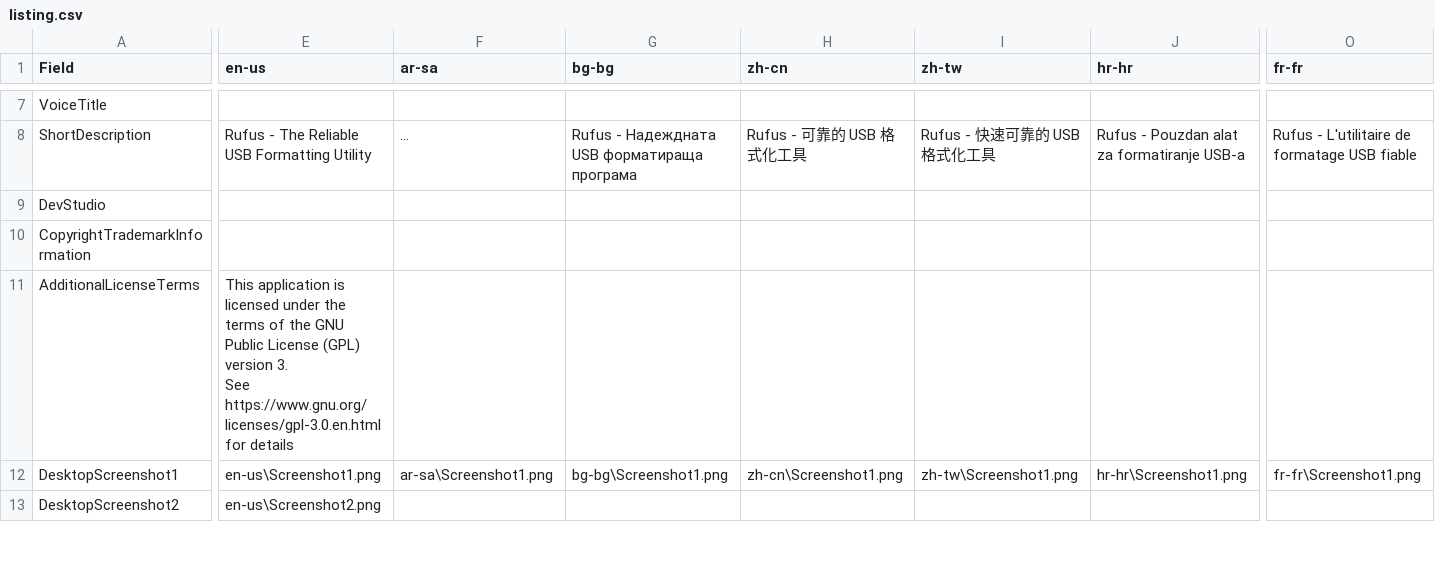
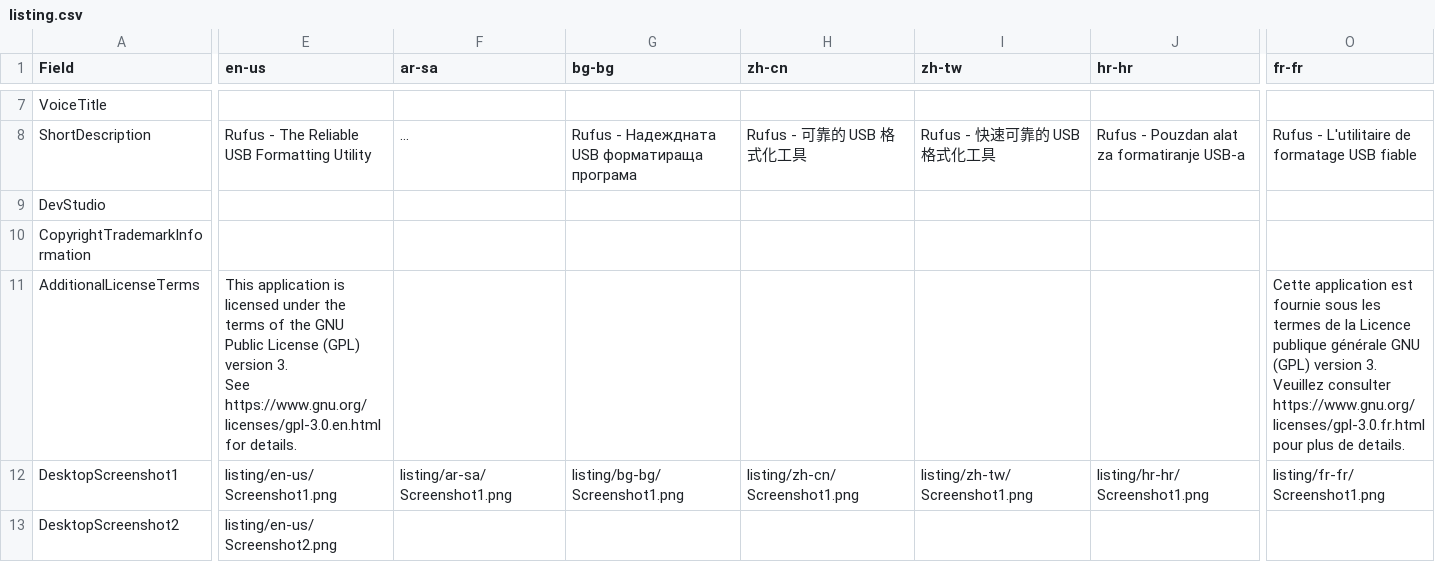
Before and after one commit to pbatard/rufus, a CSV file: res/appstore/listing/listing.csv, drawn as a sheet; only a part is shown, gaps mark what is left out; long unchanged cells end in …; ↵ is a line break in a cell; the diff covers the shown part only; the diff names each change by its address in the sheet, - before the commit and + after, or states it on an @@ line.

Commit message:
[appstore] update gen_listing.ps1 for relative paths
* https://learn.microsoft.com/en-us/windows/apps/publish/publish-your-app/import-and-export-store-listings?pivots=store-installer-msix#update-listing-info
  and Microsoft support indicate that you need to include the listing folder name and use slashes.
* Import folder still chokes on non en-us languages though :(
* Also fix a typo in the French translation.

```diff
--- a/res/appstore/listing/listing.csv
+++ b/res/appstore/listing/listing.csv
-E11 (en-us): …https://www.gnu.org/licenses/gpl-3.0.en.html for details
+E11 (en-us): …https://www.gnu.org/licenses/gpl-3.0.en.html for details.
-O11 (fr-fr): (empty)
+O11 (fr-fr): Cette application est fournie sous les termes de la Licence publique générale GNU (GPL) version 3. ↵ Veuillez consulter https://www.gnu.org/licenses/gpl-3.0.fr.html pour plus de details.
-E12 (en-us): en-us\Screenshot1.png
+E12 (en-us): listing/en-us/Screenshot1.png
-F12 (ar-sa): ar-sa\Screenshot1.png
+F12 (ar-sa): listing/ar-sa/Screenshot1.png
-G12 (bg-bg): bg-bg\Screenshot1.png
+G12 (bg-bg): listing/bg-bg/Screenshot1.png
-H12 (zh-cn): zh-cn\Screenshot1.png
+H12 (zh-cn): listing/zh-cn/Screenshot1.png
-I12 (zh-tw): zh-tw\Screenshot1.png
+I12 (zh-tw): listing/zh-tw/Screenshot1.png
-J12 (hr-hr): hr-hr\Screenshot1.png
+J12 (hr-hr): listing/hr-hr/Screenshot1.png
-O12 (fr-fr): fr-fr\Screenshot1.png
+O12 (fr-fr): listing/fr-fr/Screenshot1.png
-E13 (en-us): en-us\Screenshot2.png
+E13 (en-us): listing/en-us/Screenshot2.png
```
Also changed, not shown: 49 edited cells elsewhere in this file, 4 other files.
